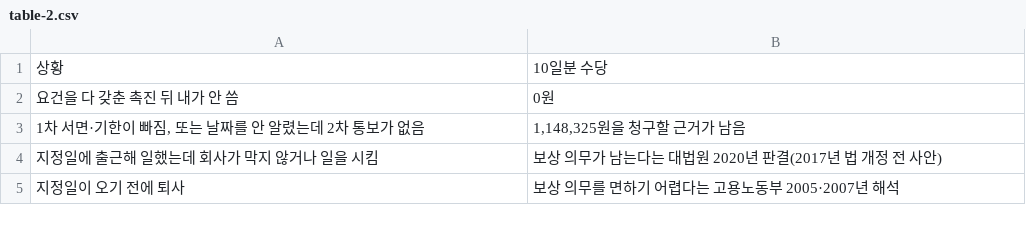
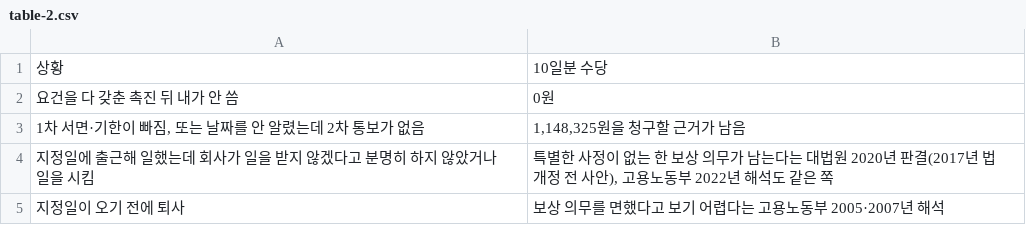
Before and after one commit to CertainAmount/finyul-data, a CSV file: data/annual-leave-pay-unused-days-calculation/table-2.csv, drawn as a sheet.

Commit message:
Sync: 153 articles, 91 figures, 278 tables, 37 calculators

```diff
--- a/data/annual-leave-pay-unused-days-calculation/table-2.csv
+++ b/data/annual-leave-pay-unused-days-calculation/table-2.csv
@@ -3,3 +3,3 @@
 "1차 서면·기한이 빠짐, 또는 날짜를 안 알렸는데 2차 통보가 없음","1,148,325원을 청구할 근거가 남음"
-지정일에 출근해 일했는데 회사가 막지 않거나 일을 시킴,보상 의무가 남는다는 대법원 2020년 판결(2017년 법 개정 전 사안)
-지정일이 오기 전에 퇴사,보상 의무를 면하기 어렵다는 고용노동부 2005·2007년 해석
+지정일에 출근해 일했는데 회사가 일을 받지 않겠다고 분명히 하지 않았거나 일을 시킴,"특별한 사정이 없는 한 보상 의무가 남는다는 대법원 2020년 판결(2017년 법 개정 전 사안), 고용노동부 2022년 해석도 같은 쪽"
+지정일이 오기 전에 퇴사,보상 의무를 면했다고 보기 어렵다는 고용노동부 2005·2007년 해석
```
Also changed, not shown: data/annual-leave-pay-unused-days-calculation/table-1.csv, 4 other files.
